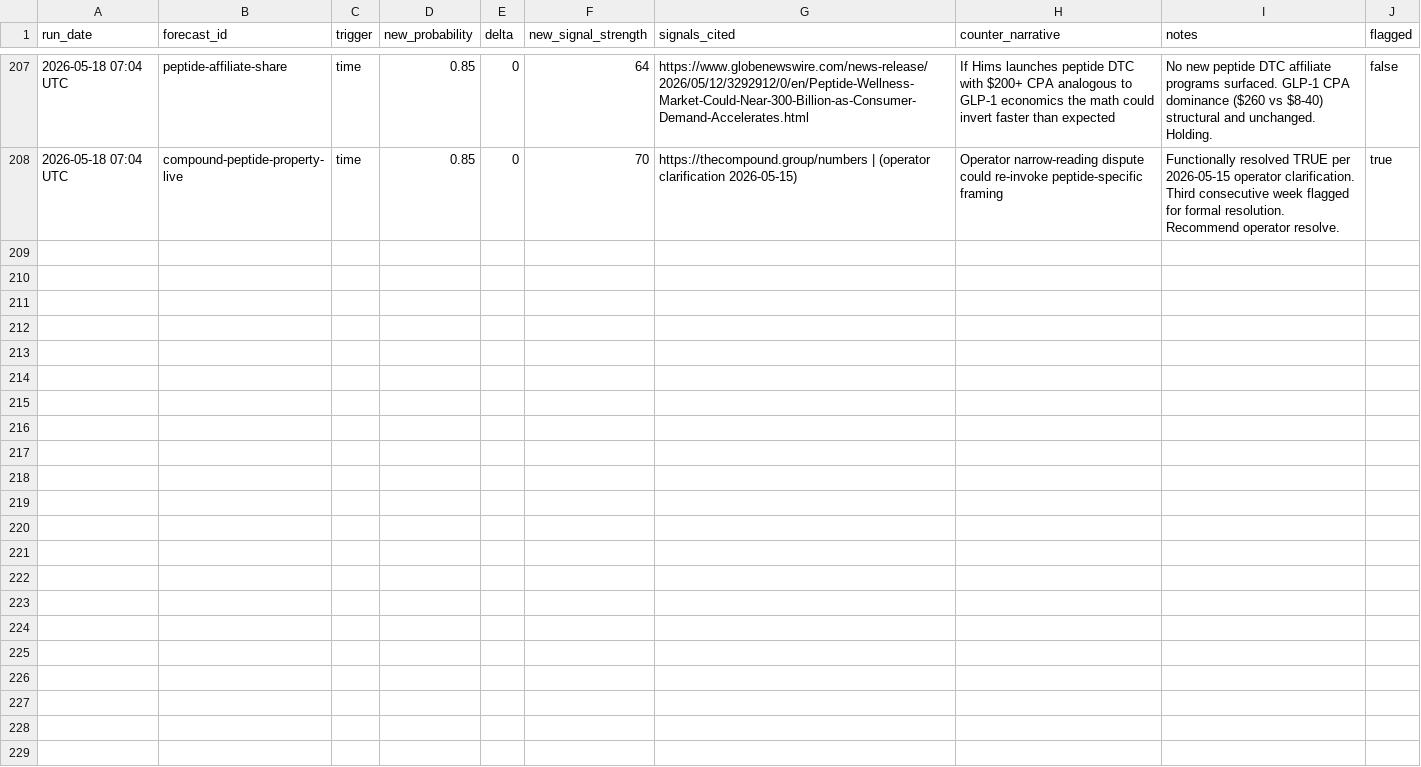
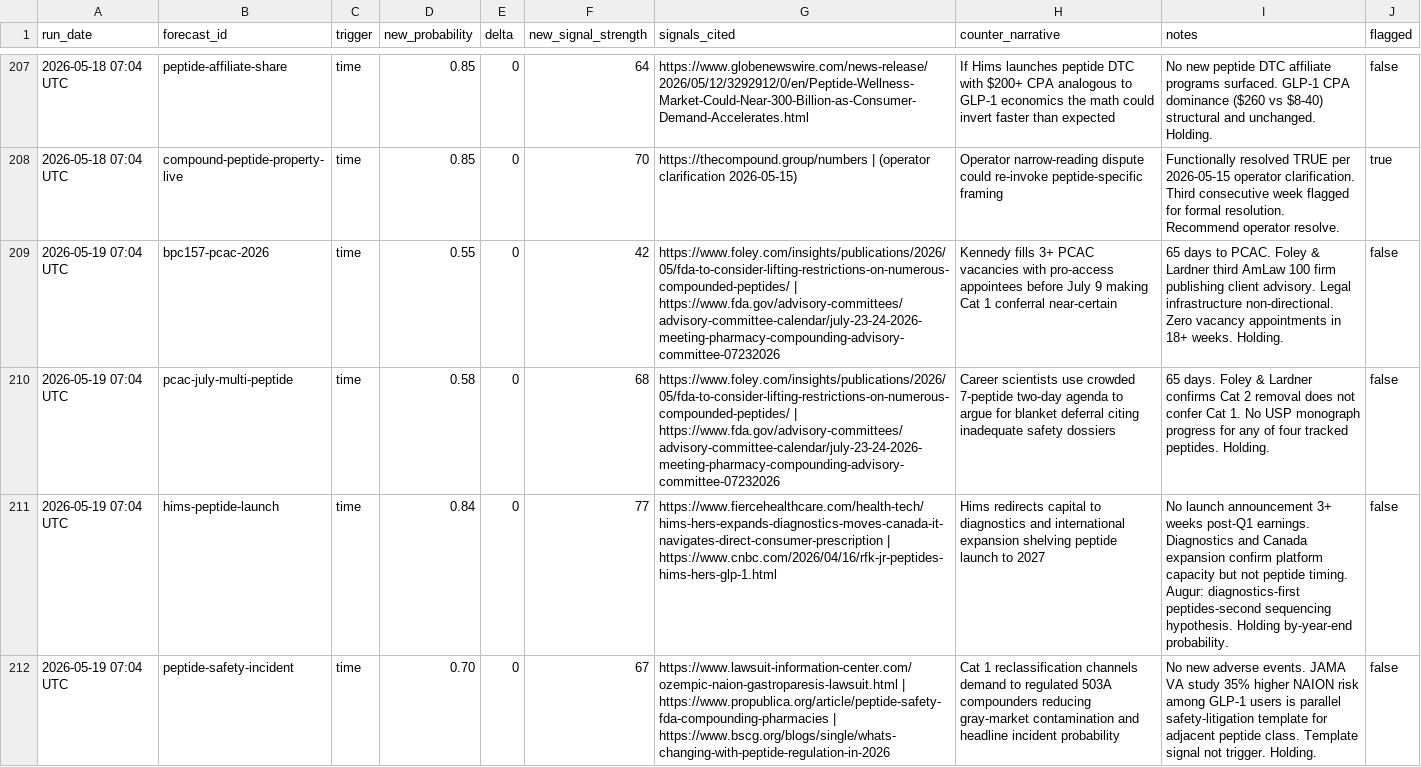
Before and after one commit to iacobp/thecompoundgroup, a TSV file: barque/ra/ra_log.tsv, drawn as a sheet; only a part is shown, gaps mark what is left out; the diff covers the shown part only; the diff names each change by its address in the sheet, - before the commit and + after, or states it on an @@ line.

Commit message:
Barque: sync files for 2026-05-19 brief

```diff
--- a/barque/ra/ra_log.tsv
+++ b/barque/ra/ra_log.tsv
+row 209: 2026-05-19 07:04 UTC | bpc157-pcac-2026 | time | 0.55 | 0 | 42 | https://www.foley.com/insights/publications/2026/05/fda-to-consider-lifting-restrictions-on-numerous-compounded-peptides/ | https://www.fda.gov/advisory-committees/advisory-committee-calendar/july-23-24-2026-meeting-pharmacy-compounding-advisory-committee-07232026 | Kennedy fills 3+ PCAC vacancies with pro-access appointees before July 9 making Cat 1 conferral near-certain | 65 days to PCAC. Foley & Lardner third AmLaw 100 firm publishing client advisory. Legal infrastructure non-directional. Zero vacancy appointments in 18+ weeks. Holding. | false
+row 210: 2026-05-19 07:04 UTC | pcac-july-multi-peptide | time | 0.58 | 0 | 68 | https://www.foley.com/insights/publications/2026/05/fda-to-consider-lifting-restrictions-on-numerous-compounded-peptides/ | https://www.fda.gov/advisory-committees/advisory-committee-calendar/july-23-24-2026-meeting-pharmacy-compounding-advisory-committee-07232026 | Career scientists use crowded 7-peptide two-day agenda to argue for blanket deferral citing inadequate safety dossiers | 65 days. Foley & Lardner confirms Cat 2 removal does not confer Cat 1. No USP monograph progress for any of four tracked peptides. Holding. | false
+row 211: 2026-05-19 07:04 UTC | hims-peptide-launch | time | 0.84 | 0 | 77 | https://www.fiercehealthcare.com/health-tech/hims-hers-expands-diagnostics-moves-canada-it-navigates-direct-consumer-prescription | https://www.cnbc.com/2026/04/16/rfk-jr-peptides-hims-hers-glp-1.html | Hims redirects capital to diagnostics and international expansion shelving peptide launch to 2027 | No launch announcement 3+ weeks post-Q1 earnings. Diagnostics and Canada expansion confirm platform capacity but not peptide timing. Augur: diagnostics-first peptides-second sequencing hypothesis. Holding by-year-end probability. | false
+row 212: 2026-05-19 07:04 UTC | peptide-safety-incident | time | 0.70 | 0 | 67 | https://www.lawsuit-information-center.com/ozempic-naion-gastroparesis-lawsuit.html | https://www.propublica.org/article/peptide-safety-fda-compounding-pharmacies | https://www.bscg.org/blogs/single/whats-changing-with-peptide-regulation-in-2026 | Cat 1 reclassification channels demand to regulated 503A compounders reducing gray-market contamination and headline incident probability | No new adverse events. JAMA VA study 35% higher NAION risk among GLP-1 users is parallel safety-litigation template for adjacent peptide class. Template signal not trigger. Holding. | false
```
Also changed, not shown: 3 added rows elsewhere in this file, 1 other file.
